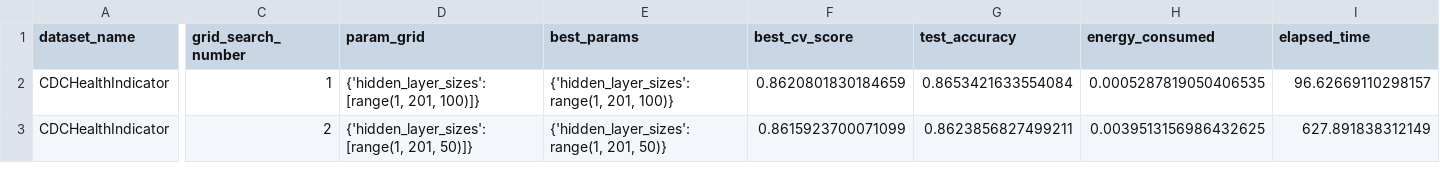
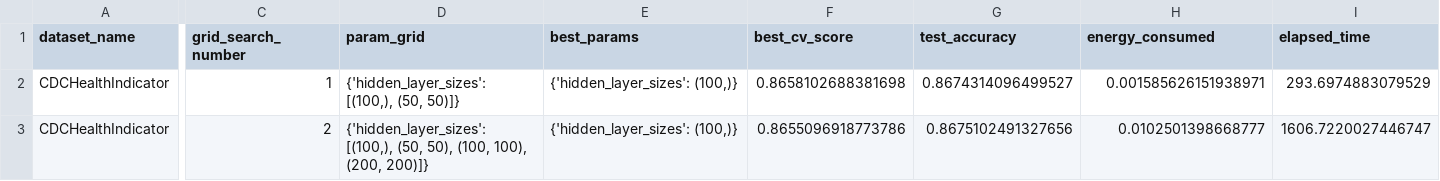
Before and after one commit to Abdomash/ml-energy-consumption, a CSV file: results/abdo-pc/CDCHealthIndicator_MLPClassifier_results.csv, drawn as a sheet; only a part is shown, gaps mark what is left out; the diff covers the shown part only; the diff names each change by its address in the sheet, - before the commit and + after, or states it on an @@ line.

```diff
--- a/results/abdo-pc/CDCHealthIndicator_MLPClassifier_results.csv
+++ b/results/abdo-pc/CDCHealthIndicator_MLPClassifier_results.csv
-D2 (param_grid): {'hidden_layer_sizes': [range(1, 201, 100)]}
+D2 (param_grid): {'hidden_layer_sizes': [(100,), (50, 50)]}
-E2 (best_params): {'hidden_layer_sizes': range(1, 201, 100)}
+E2 (best_params): {'hidden_layer_sizes': (100,)}
-F2 (best_cv_score): 0.8620801830184659
+F2 (best_cv_score): 0.8658102688381698
-G2 (test_accuracy): 0.8653421633554084
+G2 (test_accuracy): 0.8674314096499527
-H2 (energy_consumed): 0.0005287819050406535
+H2 (energy_consumed): 0.001585626151938971
-I2 (elapsed_time): 96.62669110298157
+I2 (elapsed_time): 293.6974883079529
-D3 (param_grid): {'hidden_layer_sizes': [range(1, 201, 50)]}
+D3 (param_grid): {'hidden_layer_sizes': [(100,), (50, 50), (100, 100), (200, 200)]}
-E3 (best_params): {'hidden_layer_sizes': range(1, 201, 50)}
+E3 (best_params): {'hidden_layer_sizes': (100,)}
-F3 (best_cv_score): 0.8615923700071099
+F3 (best_cv_score): 0.8655096918773786
-G3 (test_accuracy): 0.8623856827499211
+G3 (test_accuracy): 0.8675102491327656
-H3 (energy_consumed): 0.0039513156986432625
+H3 (energy_consumed): 0.0102501398668777
-I3 (elapsed_time): 627.891838312149
+I3 (elapsed_time): 1606.7220027446747
```
Also changed, not shown: 1 removed row and 52 edited cells elsewhere in this file, results/abdo-pc/CDCHealthIndicator_RandomForestClassifier_results.csv, results/abdo-pc/RT-IoT2022_MLPClassifier_results.csv, 45 other files.
